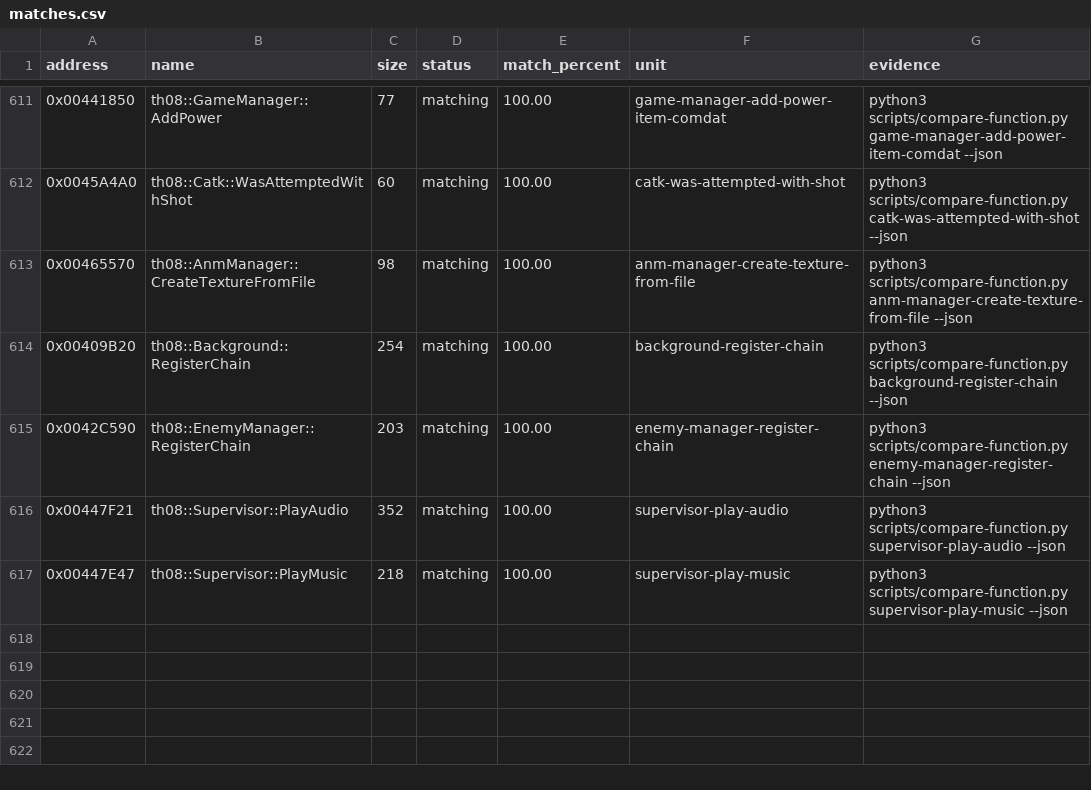
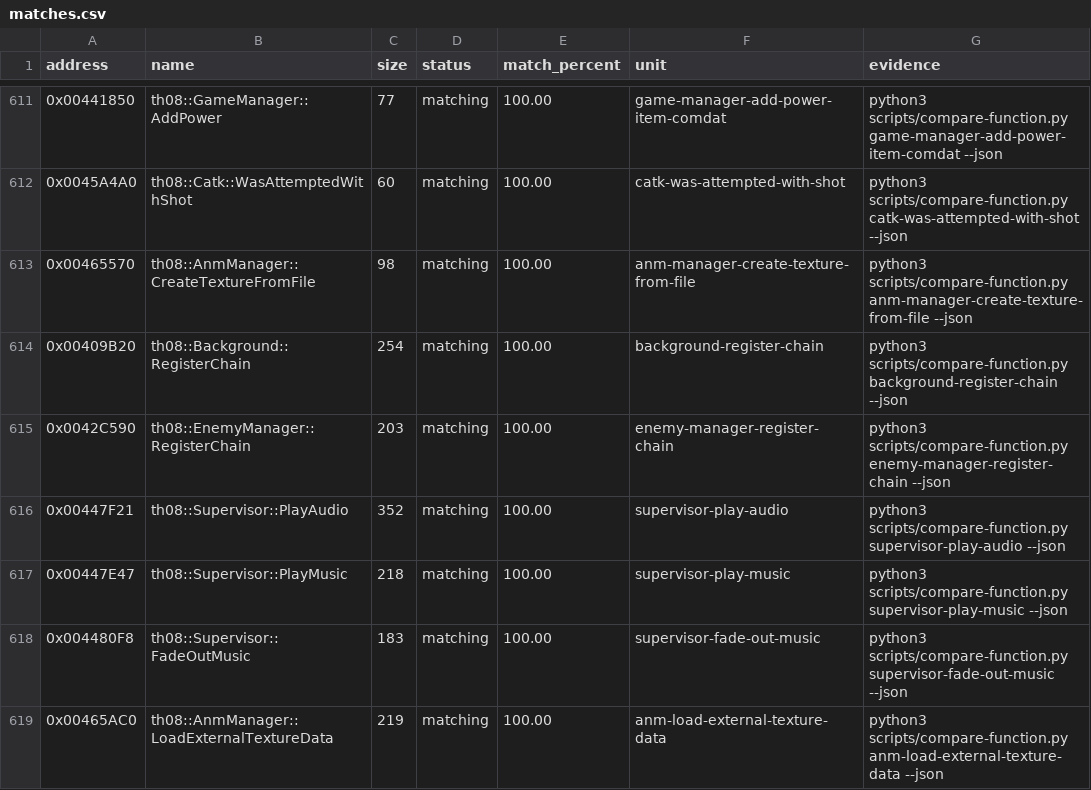
Before and after one commit to N0zoM1z0/th08, a CSV file: config/matches.csv, drawn as a sheet; only a part is shown, gaps mark what is left out; the diff names each change by its address in the sheet, - before the commit and + after, or states it on an @@ line.

Commit message:
gpt-web: exact fadeout and external texture loaders

```diff
--- a/config/matches.csv
+++ b/config/matches.csv
+row 618: 0x004480F8 | th08::Supervisor::FadeOutMusic | 183 | matching | 100.00 | supervisor-fade-out-music | python3 scripts/compare-function.py supervisor-fade-out-music --json
+row 619: 0x00465AC0 | th08::AnmManager::LoadExternalTextureData | 219 | matching | 100.00 | anm-load-external-texture-data | python3 scripts/compare-function.py anm-load-external-texture-data --json
```
Also changed, not shown: config/implemented.csv, config/mapping.csv, 6 other files.
